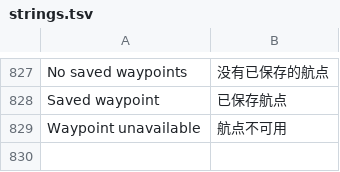
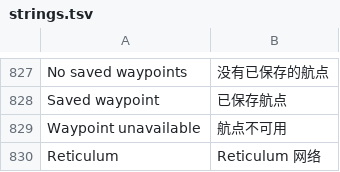
Before and after one commit to vicliu624/trail-mate, a TSV file: packs/zh-Hans/locales/zh-Hans/strings.tsv, drawn as a sheet; only a part is shown, gaps mark what is left out.

Commit message:
Separate Reticulum settings from chat protocol selection

```diff
--- a/packs/zh-Hans/locales/zh-Hans/strings.tsv
+++ b/packs/zh-Hans/locales/zh-Hans/strings.tsv
@@ -829 +829,2 @@ Saved waypoint	已保存航点
 Waypoint unavailable	航点不可用
+Reticulum	Reticulum 网络
```
Also changed, not shown: packs/ar/locales/ar/strings.tsv, packs/europe-cyrillic-ext/locales/ru/strings.tsv, 15 other files.
